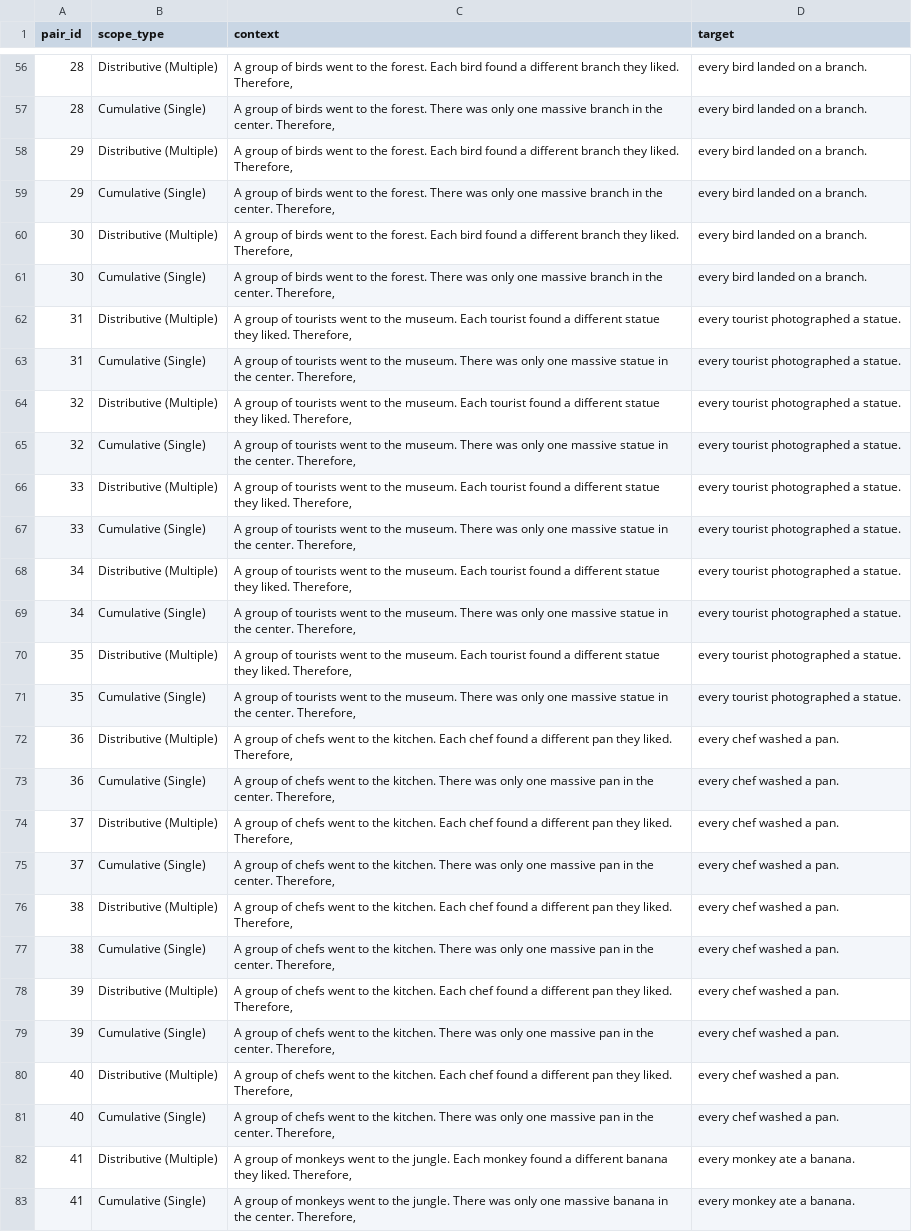
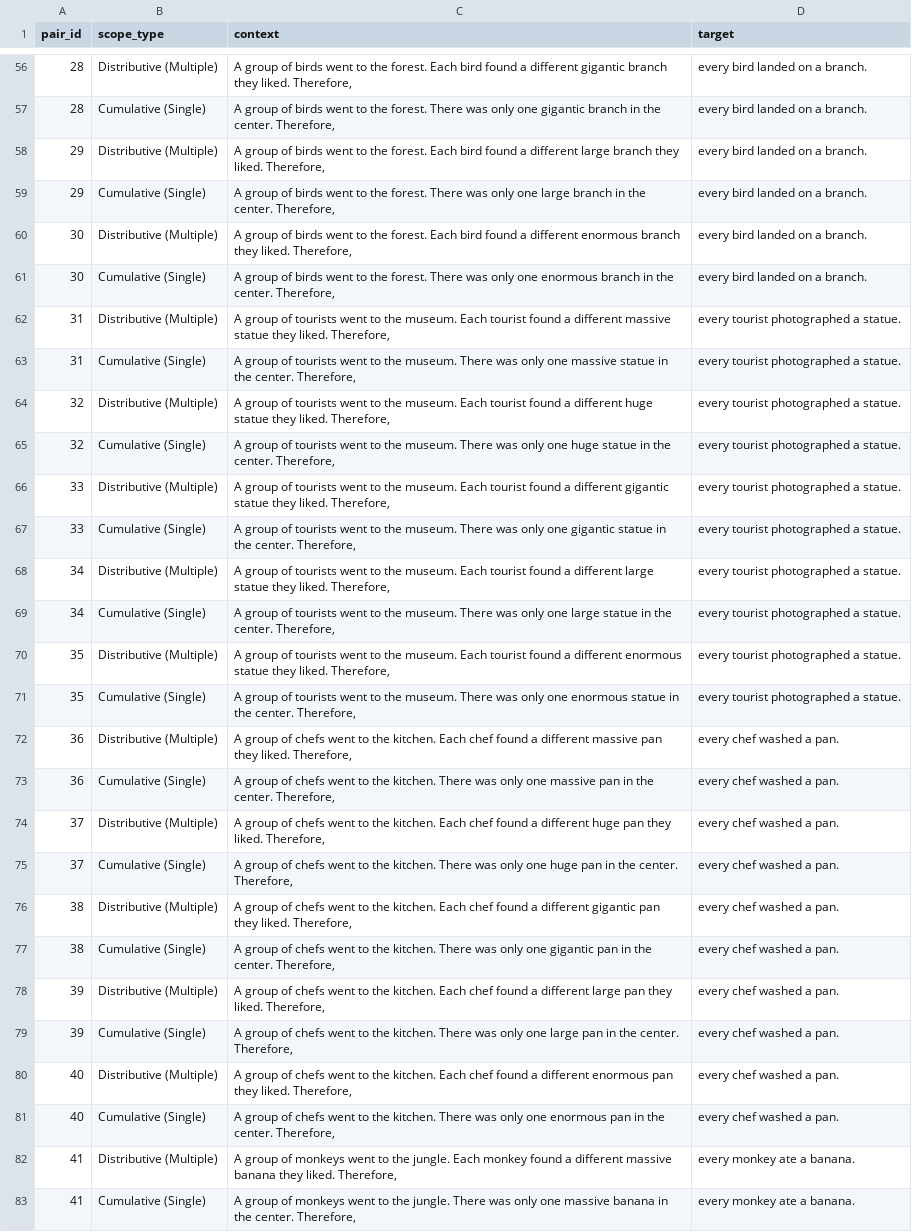
Before and after one commit to alireza-ebrahimi-ai/LLM-Logical-Reasoning-Evaluation, a CSV file: data/h2_synthetic_minimal_pairs.csv, drawn as a sheet; only a part is shown, gaps mark what is left out; the diff covers the shown part only; the diff names each change by its address in the sheet, - before the commit and + after, or states it on an @@ line.

```diff
--- a/data/h2_synthetic_minimal_pairs.csv
+++ b/data/h2_synthetic_minimal_pairs.csv
-C56 (context): …a different branch they…
+C56 (context): …a different gigantic branch they…
-C57 (context): …only one massive branch in…
+C57 (context): …only one gigantic branch in…
-C58 (context): …a different branch they…
+C58 (context): …a different large branch they…
-C59 (context): …only one massive branch in…
+C59 (context): …only one large branch in…
-C60 (context): …a different branch they…
+C60 (context): …a different enormous branch they…
-C61 (context): …only one massive branch in…
+C61 (context): …only one enormous branch in…
-C62 (context): …a different statue they…
+C62 (context): …a different massive statue they…
-C64 (context): …a different statue they…
+C64 (context): …a different huge statue they…
-C65 (context): …only one massive statue in…
+C65 (context): …only one huge statue in…
-C66 (context): …a different statue they…
+C66 (context): …a different gigantic statue they…
-C67 (context): …only one massive statue in…
+C67 (context): …only one gigantic statue in…
-C68 (context): …a different statue they…
+C68 (context): …a different large statue they…
-C69 (context): …only one massive statue in…
+C69 (context): …only one large statue in…
-C70 (context): …a different statue they…
+C70 (context): …a different enormous statue they…
-C71 (context): …only one massive statue in…
+C71 (context): …only one enormous statue in…
-C72 (context): …a different pan they…
+C72 (context): …a different massive pan they…
-C74 (context): …a different pan they…
+C74 (context): …a different huge pan they…
-C75 (context): …only one massive pan in…
+C75 (context): …only one huge pan in…
-C76 (context): …a different pan they…
+C76 (context): …a different gigantic pan they…
-C77 (context): …only one massive pan in…
+C77 (context): …only one gigantic pan in…
-C78 (context): …a different pan they…
+C78 (context): …a different large pan they…
-C79 (context): …only one massive pan in…
+C79 (context): …only one large pan in…
-C80 (context): …a different pan they…
+C80 (context): …a different enormous pan they…
-C81 (context): …only one massive pan in…
+C81 (context): …only one enormous pan in…
-C82 (context): …a different banana they…
+C82 (context): …a different massive banana they…
```
Also changed, not shown: 65 edited cells elsewhere in this file, data/surprisal_results_h2.csv.
